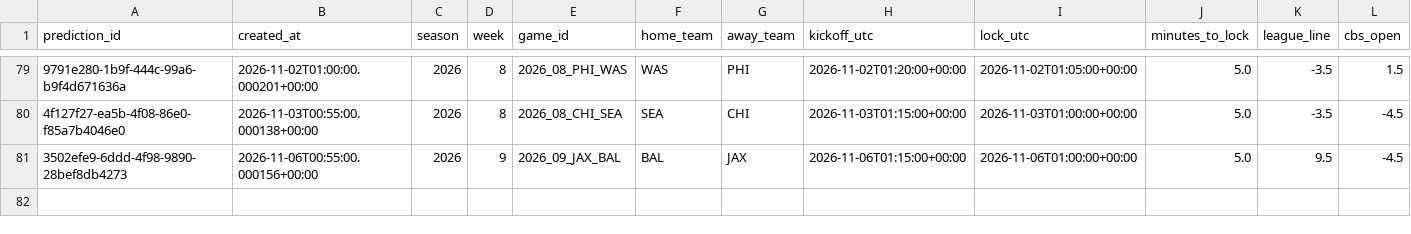
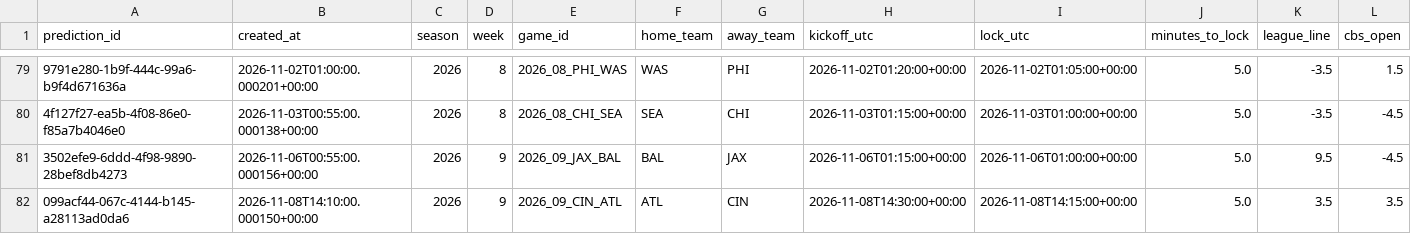
Before and after one commit to wbblanck/NFL_ATS, a CSV file: data/predictions/predictions.csv, drawn as a sheet; only a part is shown, gaps mark what is left out; rows hold the shown columns only; the diff names each change by its address in the sheet, - before the commit and + after, or states it on an @@ line.

```diff
--- a/data/predictions/predictions.csv
+++ b/data/predictions/predictions.csv
+row 82: 099acf44-067c-4144-b145-a28113ad0da6 | 2026-11-08T14:10:00.000150+00:00 | 2026 | 9 | 2026_09_CIN_ATL | ATL | CIN | 2026-11-08T14:30:00+00:00 | 2026-11-08T14:15:00+00:00 | 5.0 | 3.5 | 3.5
```
Also changed, not shown: data/lines/api_usage.csv, data/predictions/projections.csv, 3 other files.
